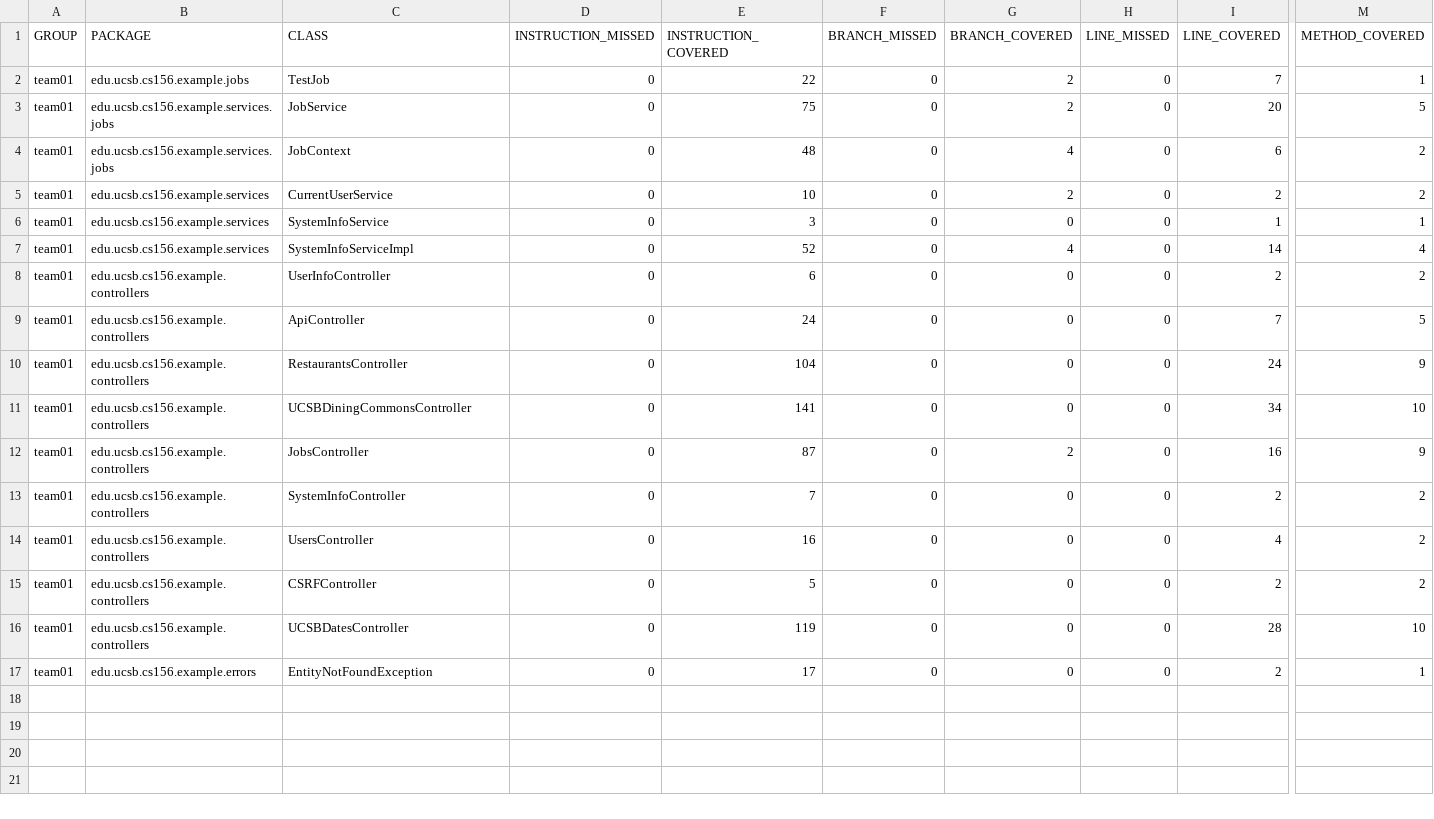
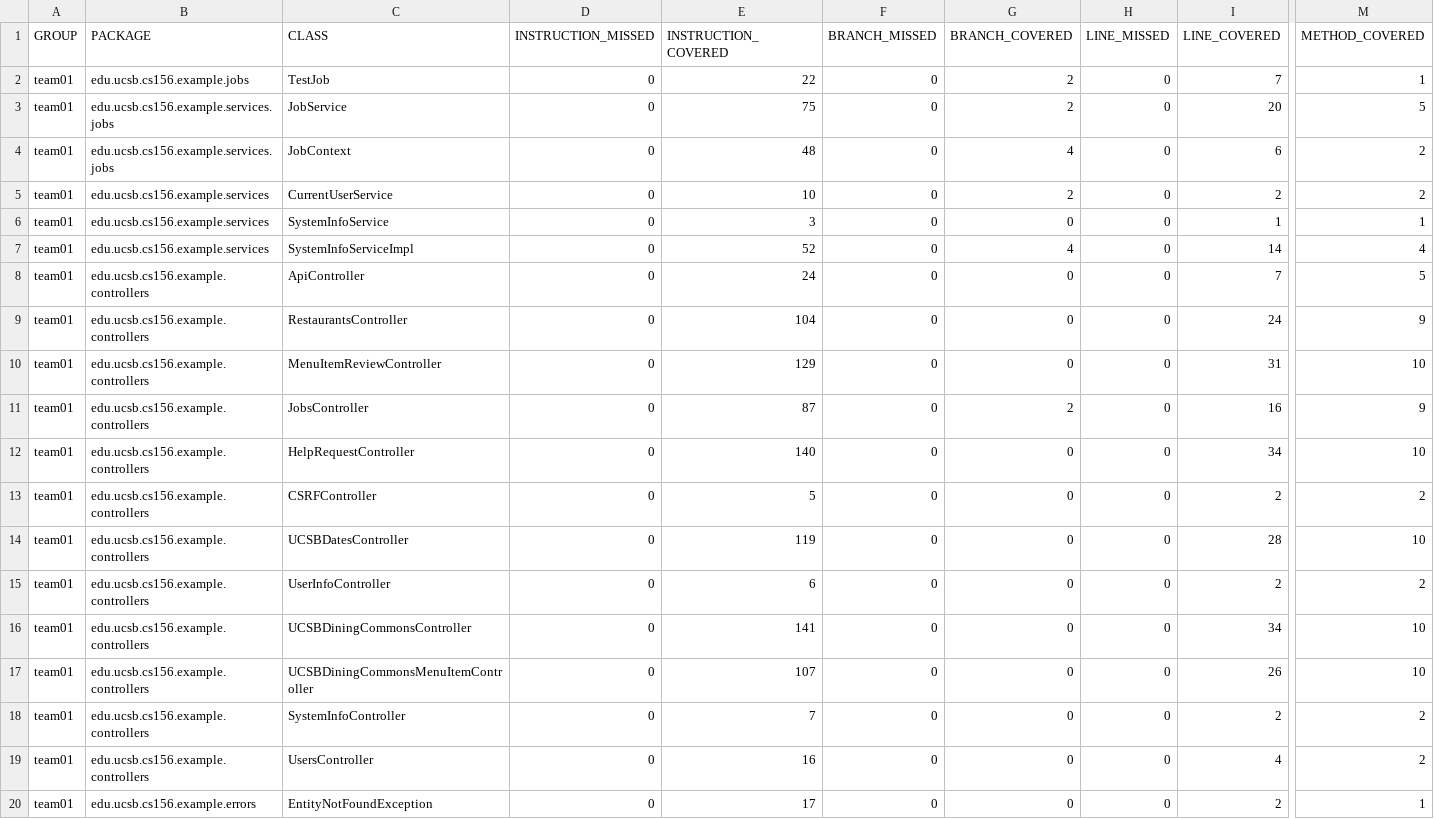
Before and after one commit to ucsb-cs156-f25/team02-f25-16, a CSV file: jacoco/jacoco.csv, drawn as a sheet; only a part is shown, gaps mark what is left out; addresses are those after the commit; rows hold the shown columns only; the diff names each change by its address in the sheet, - before the commit and + after, or states it on an @@ line.

Commit message:
Deploying to gh-pages from @ ucsb-cs156-f25/team02-f25-16@d40deaf25d60a83079e034547c169b7269a7266d 🚀

```diff
--- a/jacoco/jacoco.csv
+++ b/jacoco/jacoco.csv
+row 10: team01 | edu.ucsb.cs156.example.controllers | MenuItemReviewController | 0 | 129 | 0 | 0 | 0 | 31 | 10
+row 11: team01 | edu.ucsb.cs156.example.controllers | JobsController | 0 | 87 | 0 | 2 | 0 | 16 | 9
+row 12: team01 | edu.ucsb.cs156.example.controllers | HelpRequestController | 0 | 140 | 0 | 0 | 0 | 34 | 10
@@ row 15 moved to row 13: team01 @@
@@ row 16 moved to row 14: team01 @@
@@ row 8 moved to row 15: team01 @@
-C17 (CLASS): JobsController
+C17 (CLASS): UCSBDiningCommonsMenuItemController
-E17 (INSTRUCTION_COVERED): 87
+E17 (INSTRUCTION_COVERED): 107
-G17 (BRANCH_COVERED): 2
+G17 (BRANCH_COVERED): 0
-I17 (LINE_COVERED): 16
+I17 (LINE_COVERED): 26
-M17 (METHOD_COVERED): 9
+M17 (METHOD_COVERED): 10
```
Also changed, not shown: 11 other files.
